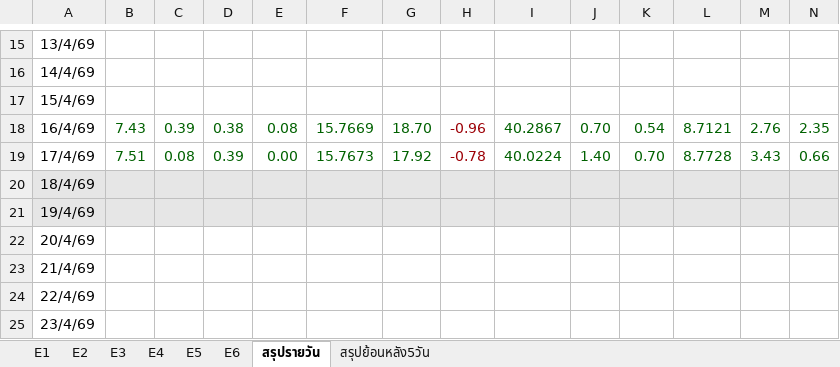
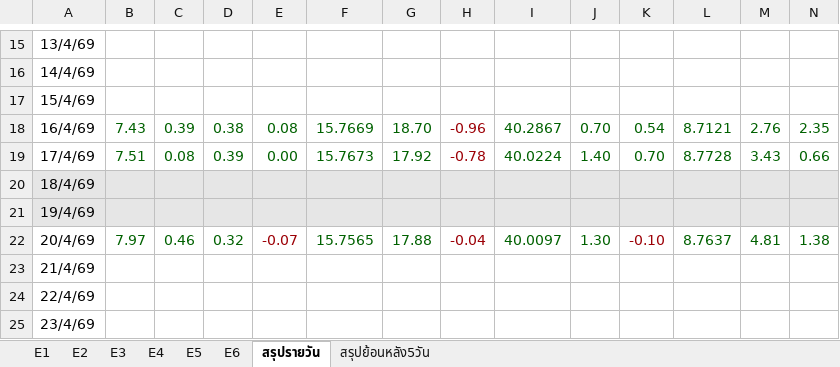
Before and after one commit to drnon/egat-retirement-page, an Excel workbook: EGAT Retirement.xlsx, sheet สรุปรายวัน, drawn as a sheet; only a part is shown, gaps mark what is left out; values as stored, in another font and other column widths than the file's, no borders; removed rows and columns are numbered as before the commit, all else as after; rows hold the shown columns only; the diff names each change by its address in the sheet, - before the commit and + after, or states it on an @@ line.

```diff
--- a/EGAT Retirement.xlsx (sheet สรุปรายวัน)
+++ b/EGAT Retirement.xlsx (sheet สรุปรายวัน)
-row 22: 20/4/69
+row 22: 20/4/69 | 7.97 | 0.46 | 0.32 | -0.07 | 15.7565 | 17.88 | -0.04 | 40.0097 | 1.30 | -0.10 | 8.7637 | 4.81 | 1.38
```
Also changed, not shown: sheet สรุปย้อนหลัง5วัน, sheet E2, sheet E1, sheet E4, sheet E6, sheet E5, 1 more sheet, 1 other file.
